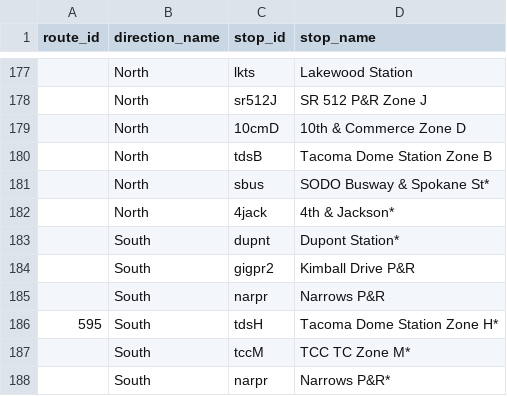
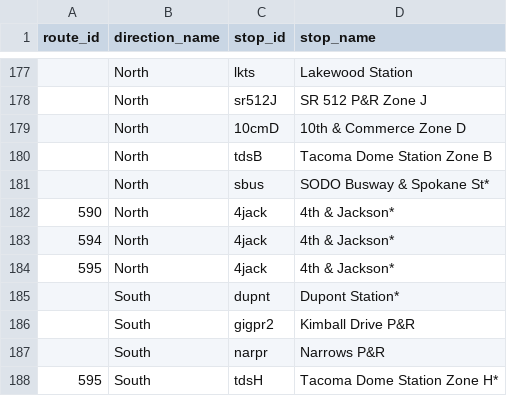
Before and after one commit to alexanderlew/alexanderlew.github.io, a CSV file: data/stop_name_exceptions.csv, drawn as a sheet; only a part is shown, gaps mark what is left out; the shorter side is filled out with more unchanged rows.

Commit message:
corrections to stop names

```diff
--- a/data/stop_name_exceptions.csv
+++ b/data/stop_name_exceptions.csv
@@ -181,3 +181,5 @@ route_id,direction_name,stop_id,stop_name
 ,North,sbus,SODO Busway & Spokane St*
-,North,4jack,4th & Jackson*
+590,North,4jack,4th & Jackson*
+594,North,4jack,4th & Jackson*
+595,North,4jack,4th & Jackson*
 ,South,dupnt,Dupont Station*
```
